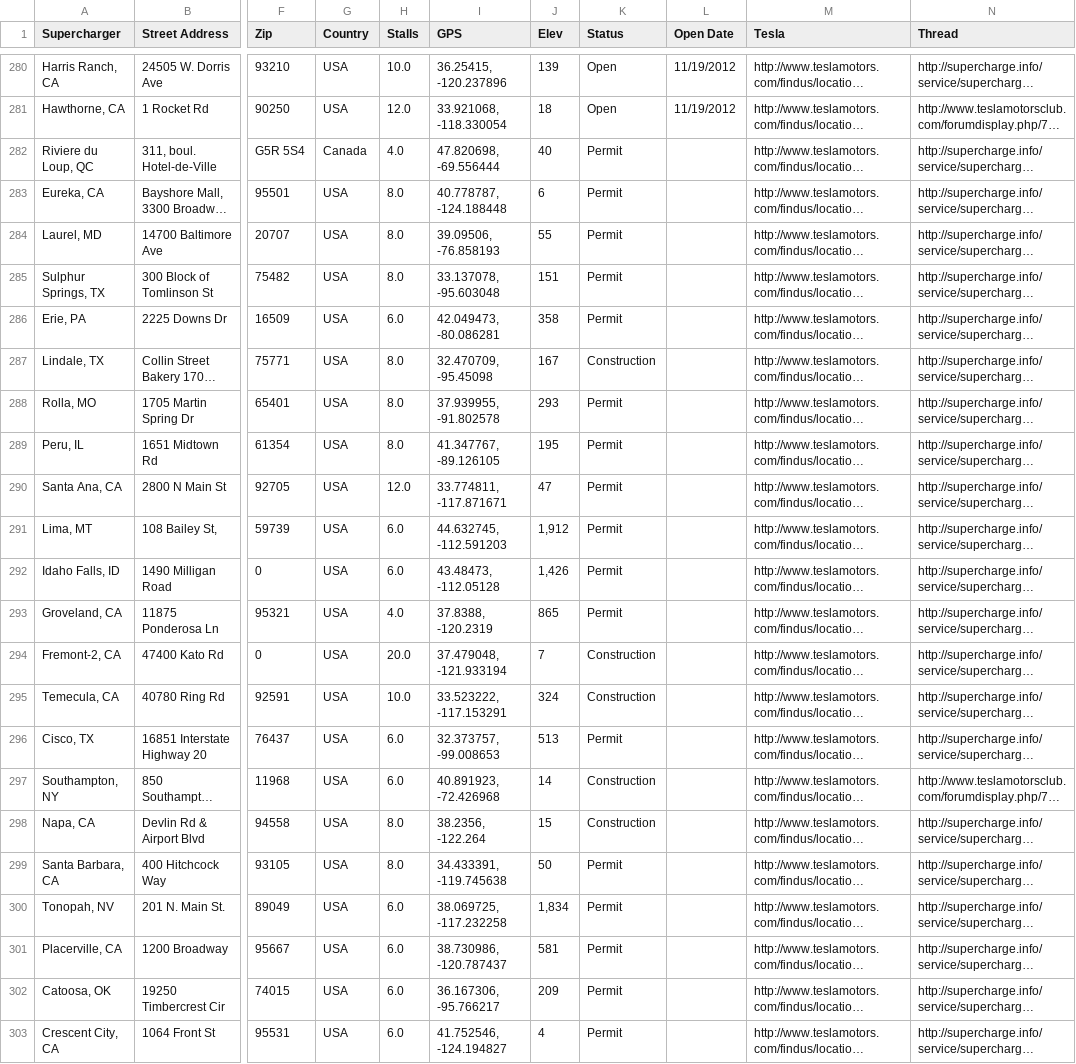
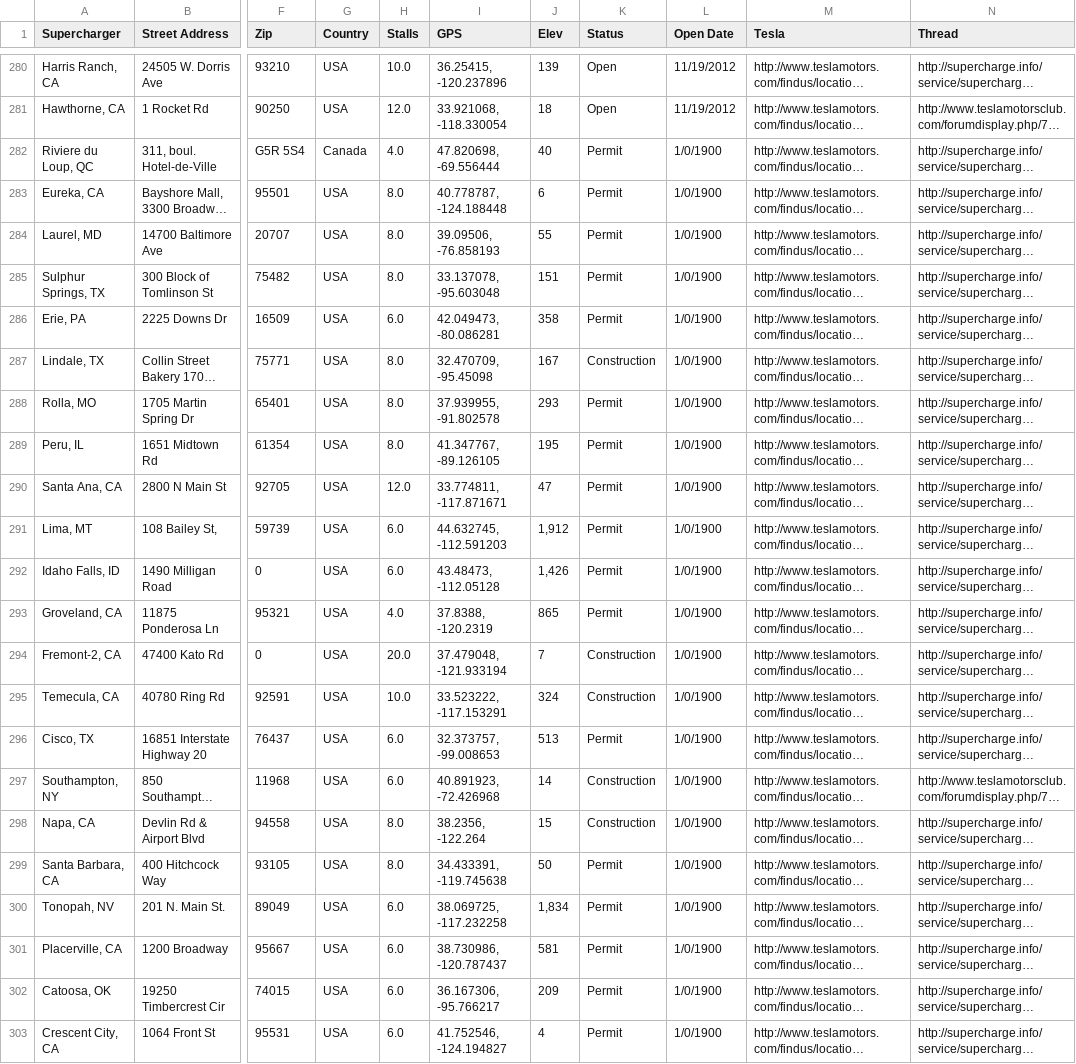
Before and after one commit to cole-maclean/MAI-CN, a CSV file: Final Project/Teslarati_SC_data.csv, drawn as a sheet; only a part is shown, gaps mark what is left out; long unchanged cells end in …; the diff names each change by its address in the sheet, - before the commit and + after, or states it on an @@ line.

```diff
--- a/Final Project/Teslarati_SC_data.csv
+++ b/Final Project/Teslarati_SC_data.csv
-L282:L303 (Open Date): (empty)
+L282:L303 (Open Date): 1/0/1900
```
Also changed, not shown: 8 other files.
